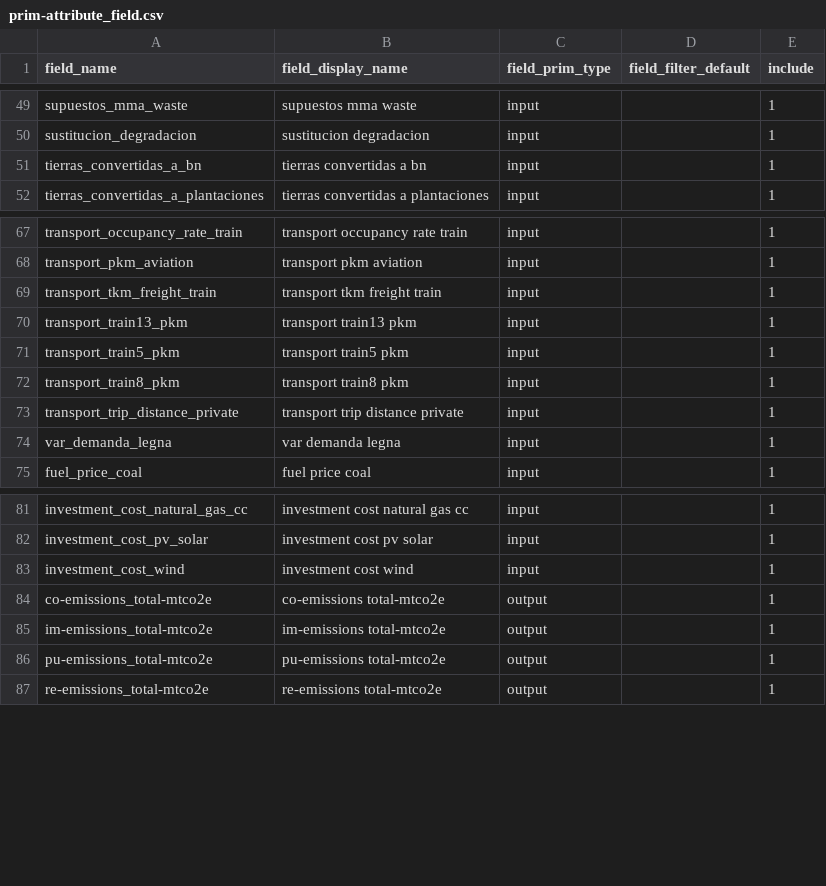
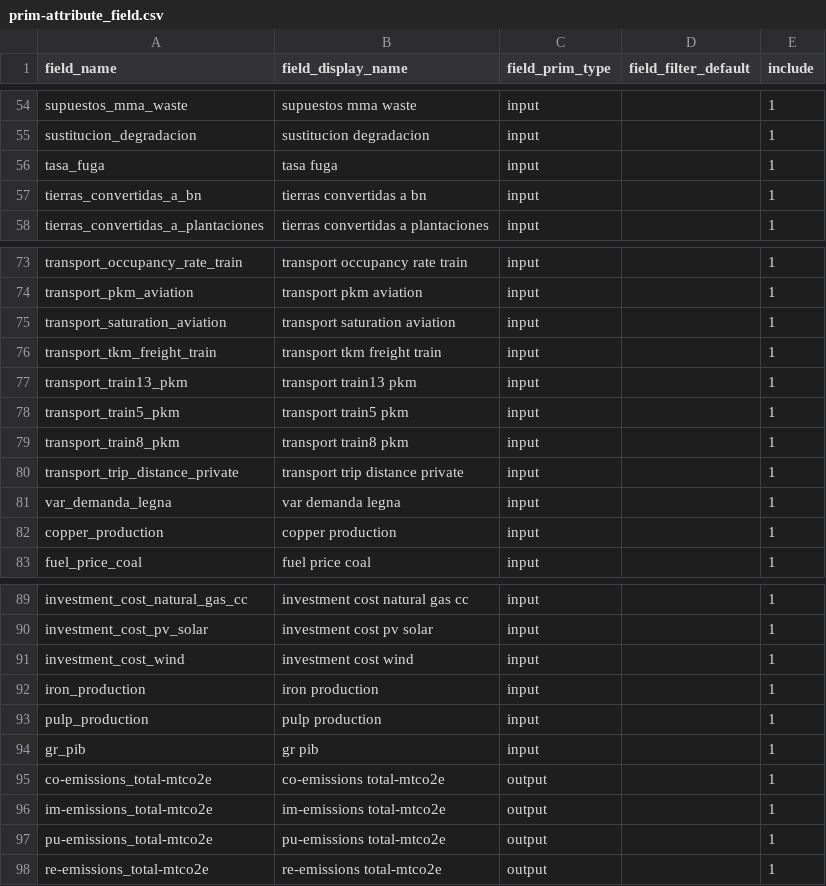
Before and after one commit to emolinaperez/MultiSector_LTS_Chile, a CSV file: out/prim-attribute_field.csv, drawn as a sheet; only a part is shown, gaps mark what is left out; the diff covers the shown part only.

```diff
--- a/out/prim-attribute_field.csv
+++ b/out/prim-attribute_field.csv
@@ -50,2 +55,3 @@ supuestos_mma_waste,supuestos mma waste,input,,1
 sustitucion_degradacion,sustitucion degradacion,input,,1
+tasa_fuga,tasa fuga,input,,1
 tierras_convertidas_a_bn,tierras convertidas a bn,input,,1
@@ -68,2 +74,3 @@ transport_occupancy_rate_train,transport occupancy rate train,input,,1
 transport_pkm_aviation,transport pkm aviation,input,,1
+transport_saturation_aviation,transport saturation aviation,input,,1
 transport_tkm_freight_train,transport tkm freight train,input,,1
@@ -74,2 +81,3 @@ transport_trip_distance_private,transport trip distance private,input,,1
 var_demanda_legna,var demanda legna,input,,1
+copper_production,copper production,input,,1
 fuel_price_coal,fuel price coal,input,,1
@@ -83,2 +91,5 @@ investment_cost_pv_solar,investment cost pv solar,input,,1
 investment_cost_wind,investment cost wind,input,,1
+iron_production,iron production,input,,1
+pulp_production,pulp production,input,,1
+gr_pib,gr pib,input,,1
 co-emissions_total-mtco2e,co-emissions total-mtco2e,output,,1
```
Also changed, not shown: 9 added rows and 2 removed rows elsewhere in this file, experimental_design/lhs_samples_levers.csv, experimental_design/lhs_samples_multi_sector.csv, 26 other files.
